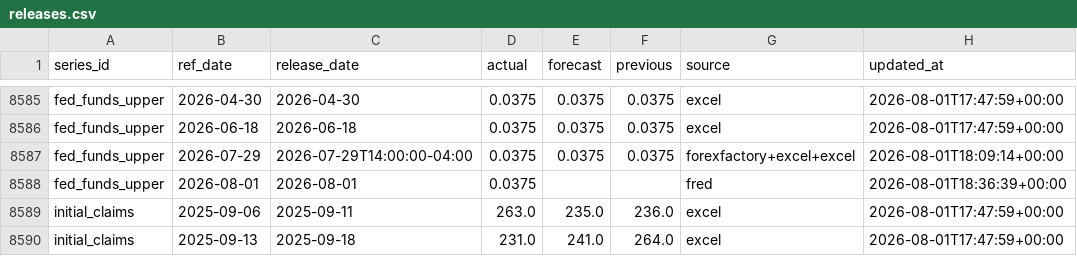
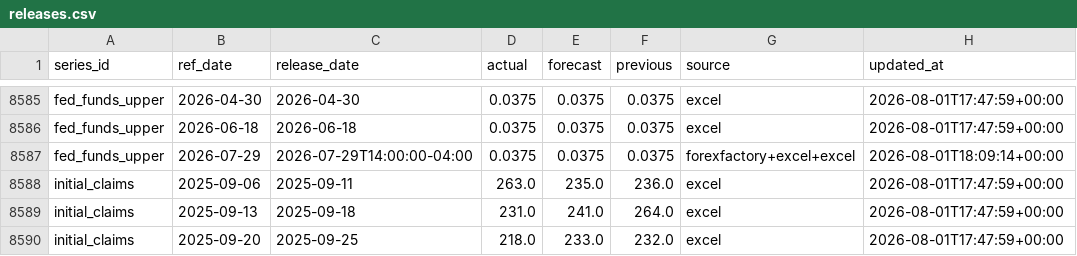
Before and after one commit to greyx9-sketch/macro, a CSV file: data/releases.csv, drawn as a sheet; only a part is shown, gaps mark what is left out; the shorter side is filled out with more unchanged rows; the diff names each change by its address in the sheet, - before the commit and + after, or states it on an @@ line.

```diff
--- a/data/releases.csv
+++ b/data/releases.csv
-row 8588: fed_funds_upper | 2026-08-01 | 2026-08-01 | 0.0375 |  |  | fred | 2026-08-01T18:36:39+00:00
```
Also changed, not shown: 7 other files.
